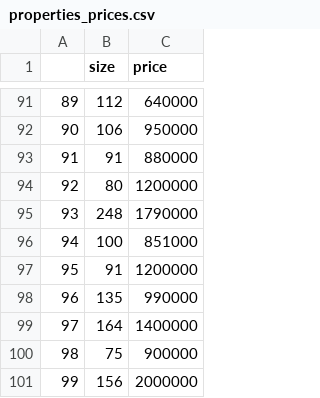
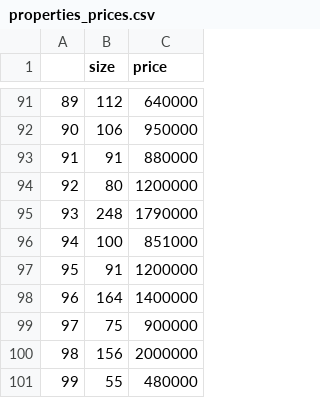
Before and after one commit to paulooctavio/algorithms-visualizations, a CSV file: data/properties_prices.csv, drawn as a sheet; only a part is shown, gaps mark what is left out; removed rows and columns are numbered as before the commit, all else as after; the diff names each change by its address in the sheet, - before the commit and + after, or states it on an @@ line.

```diff
--- a/data/properties_prices.csv
+++ b/data/properties_prices.csv
-row 98: 96 | 135 | 990000
@@ column A renumbered between rows 98 and 100 @@
+row 101: 99 | 55 | 480000
```
Also changed, not shown: 1 other file.
